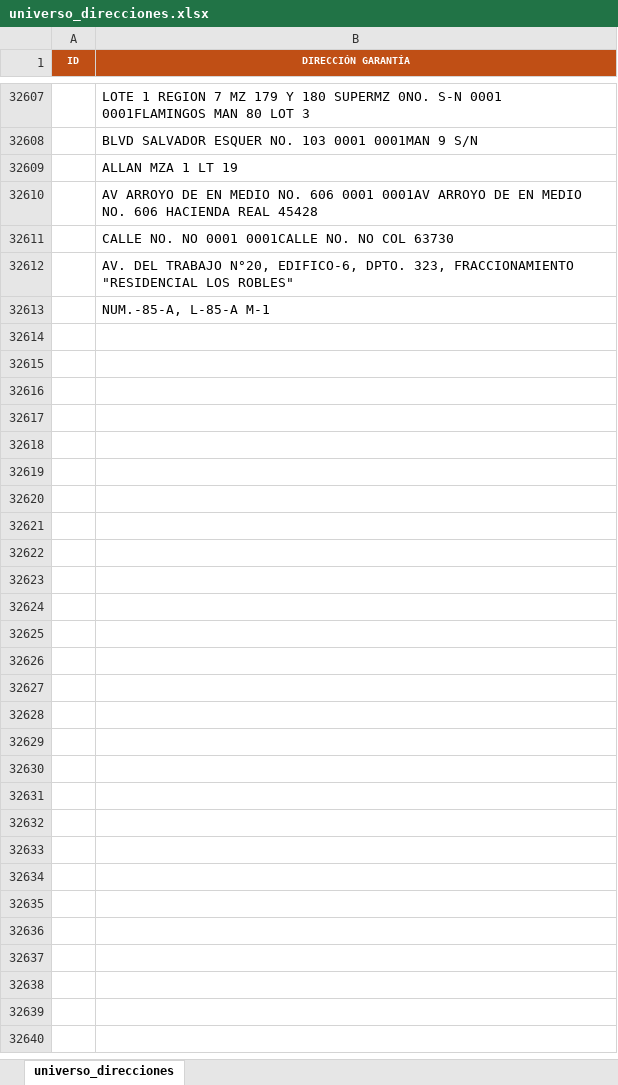
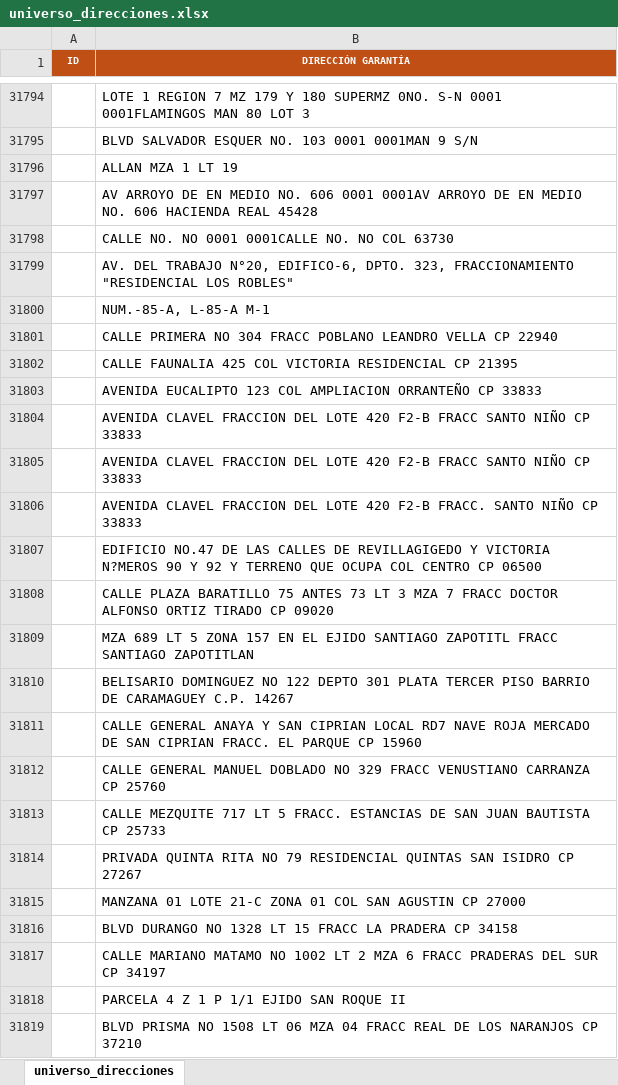
Before and after one commit to epsilondenso/Limpiador-direcciones, an Excel workbook: universo_direcciones.xlsx, sheet universo_direcciones, drawn as a sheet; only a part is shown, gaps mark what is left out; values as stored, in another font and other column widths than the file's, no borders; the diff covers the shown part only; the diff names each change by its address in the sheet, - before the commit and + after, or states it on an @@ line.

Commit message:
fix:Se corrige el universo de direcciones

```diff
--- a/universo_direcciones.xlsx (sheet universo_direcciones)
+++ b/universo_direcciones.xlsx (sheet universo_direcciones)
+row 31801:  | CALLE PRIMERA NO 304 FRACC POBLANO LEANDRO VELLA CP 22940
+row 31802:  | CALLE FAUNALIA 425 COL VICTORIA RESIDENCIAL CP 21395
+row 31803:  | AVENIDA EUCALIPTO 123 COL AMPLIACION ORRANTEÑO CP 33833
+row 31804:  | AVENIDA CLAVEL FRACCION DEL LOTE 420 F2-B FRACC SANTO NIÑO CP 33833
+row 31805:  | AVENIDA CLAVEL FRACCION DEL LOTE 420 F2-B FRACC SANTO NIÑO CP 33833
+row 31806:  | AVENIDA CLAVEL FRACCION DEL LOTE 420 F2-B FRACC. SANTO NIÑO CP 33833
+row 31807:  | EDIFICIO NO.47 DE LAS CALLES DE REVILLAGIGEDO Y VICTORIA N?MEROS 90 Y 92 Y TERRENO QUE OCUPA COL CENTRO CP 06500
+row 31808:  | CALLE PLAZA BARATILLO 75 ANTES 73 LT 3 MZA 7 FRACC DOCTOR ALFONSO ORTIZ TIRADO CP 09020
+row 31809:  | MZA 689 LT 5 ZONA 157 EN EL EJIDO SANTIAGO ZAPOTITL FRACC SANTIAGO ZAPOTITLAN
+row 31810:  | BELISARIO DOMINGUEZ NO 122 DEPTO 301 PLATA TERCER PISO BARRIO DE CARAMAGUEY C.P. 14267
+row 31811:  | CALLE GENERAL ANAYA Y SAN CIPRIAN LOCAL RD7 NAVE ROJA MERCADO DE SAN CIPRIAN FRACC. EL PARQUE CP 15960
+row 31812:  | CALLE GENERAL MANUEL DOBLADO NO 329 FRACC VENUSTIANO CARRANZA CP 25760
+row 31813:  | CALLE MEZQUITE 717 LT 5 FRACC. ESTANCIAS DE SAN JUAN BAUTISTA CP 25733
+row 31814:  | PRIVADA QUINTA RITA NO 79 RESIDENCIAL QUINTAS SAN ISIDRO CP 27267
+row 31815:  | MANZANA 01 LOTE 21-C ZONA 01 COL SAN AGUSTIN CP 27000
+row 31816:  | BLVD DURANGO NO 1328 LT 15 FRACC LA PRADERA CP 34158
+row 31817:  | CALLE MARIANO MATAMO NO 1002 LT 2 MZA 6 FRACC PRADERAS DEL SUR CP 34197
+row 31818:  | PARCELA 4 Z 1 P 1/1 EJIDO SAN ROQUE II
+row 31819:  | BLVD PRISMA NO 1508 LT 06 MZA 04 FRACC REAL DE LOS NARANJOS CP 37210
```
Also changed, not shown: 1040 added rows and 813 removed rows elsewhere in this sheet, 2 other files.
